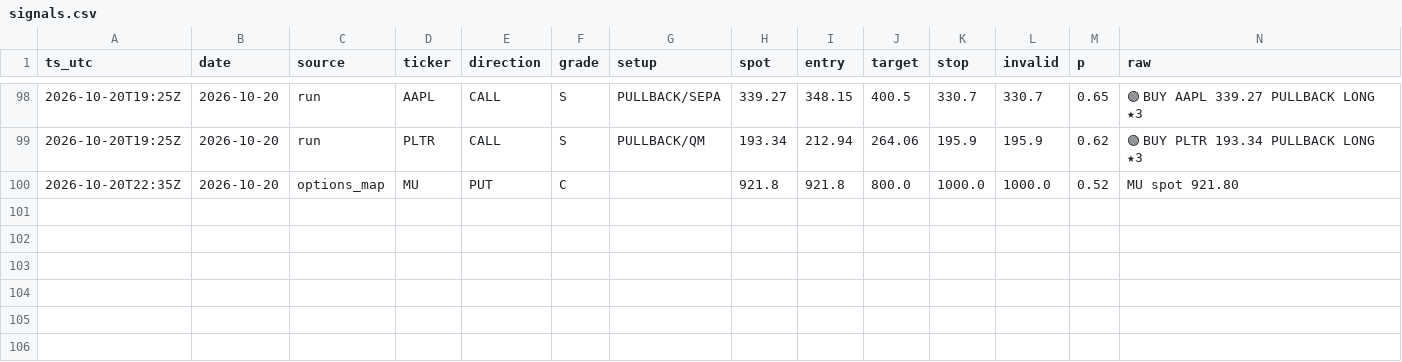
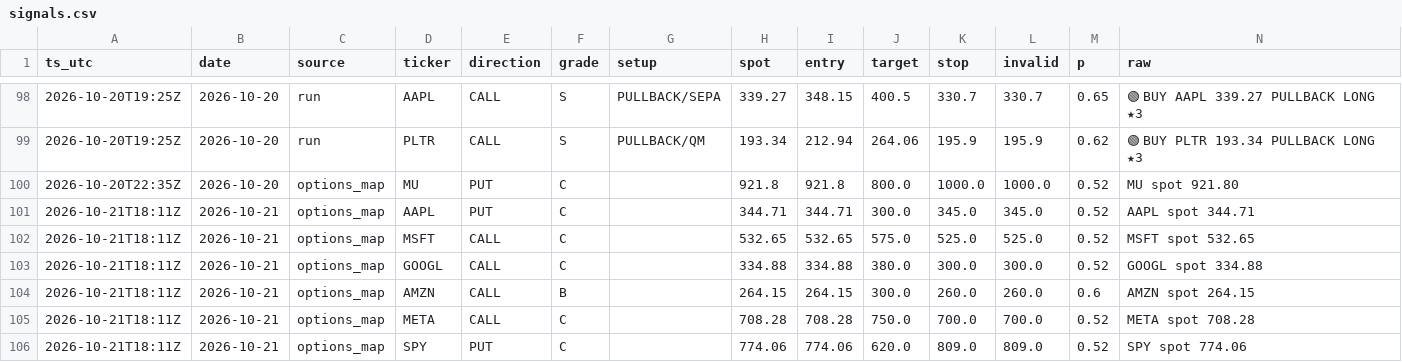
Before and after one commit to dincerorc-rgb/OptScan-1, a CSV file: state/signals.csv, drawn as a sheet; only a part is shown, gaps mark what is left out.

Commit message:
calib: log signals [skip ci]

```diff
--- a/state/signals.csv
+++ b/state/signals.csv
@@ -100 +100,7 @@ ts_utc,date,source,ticker,direction,grade,setup,spot,entry,target,stop,invalid,p
 2026-10-20T22:35Z,2026-10-20,options_map,MU,PUT,C,,921.8,921.8,800.0,1000.0,1000.0,0.52,MU  spot 921.80
+2026-10-21T18:11Z,2026-10-21,options_map,AAPL,PUT,C,,344.71,344.71,300.0,345.0,345.0,0.52,AAPL  spot 344.71
+2026-10-21T18:11Z,2026-10-21,options_map,MSFT,CALL,C,,532.65,532.65,575.0,525.0,525.0,0.52,MSFT  spot 532.65
+2026-10-21T18:11Z,2026-10-21,options_map,GOOGL,CALL,C,,334.88,334.88,380.0,300.0,300.0,0.52,GOOGL  spot 334.88
+2026-10-21T18:11Z,2026-10-21,options_map,AMZN,CALL,B,,264.15,264.15,300.0,260.0,260.0,0.6,AMZN  spot 264.15
+2026-10-21T18:11Z,2026-10-21,options_map,META,CALL,C,,708.28,708.28,750.0,700.0,700.0,0.52,META  spot 708.28
+2026-10-21T18:11Z,2026-10-21,options_map,SPY,PUT,C,,774.06,774.06,620.0,809.0,809.0,0.52,SPY  spot 774.06
```
